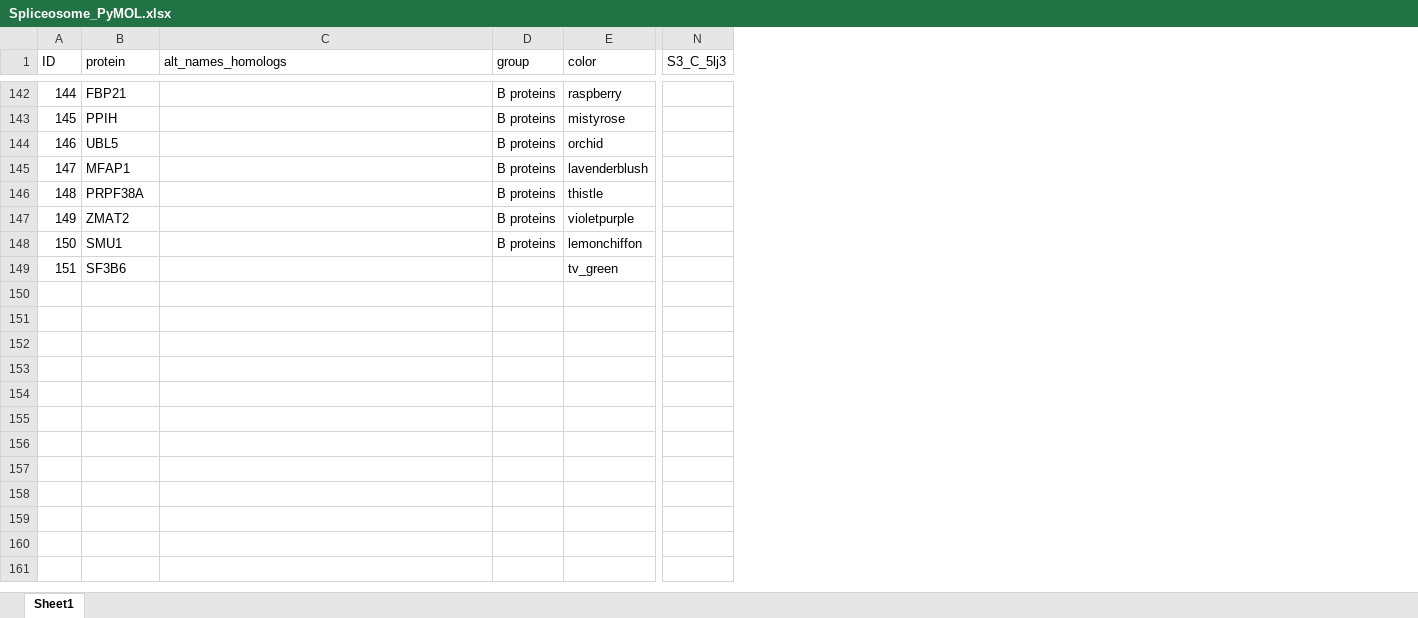
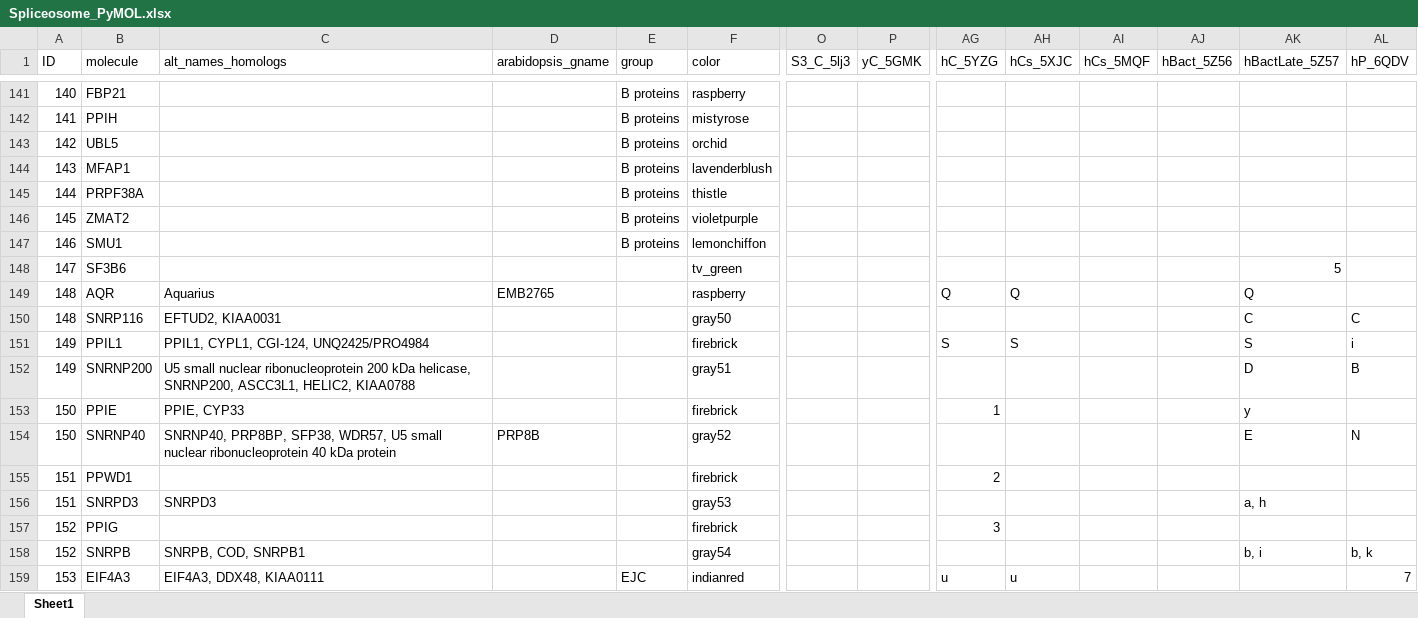
Before and after one commit to mmagnus/rna-tools, an Excel workbook: rna_tools/tools/PyMOL4RNA/Spliceosome_PyMOL.xlsx, sheet Sheet1, drawn as a sheet; only a part is shown, gaps mark what is left out; values as stored, in another font and other column widths than the file's, no cell formats; addresses are those after the commit; rows hold the shown columns only; the diff covers the shown part only; the diff names each change by its address in the sheet, - before the commit and + after, or states it on an @@ line.

```diff
--- a/rna_tools/tools/PyMOL4RNA/Spliceosome_PyMOL.xlsx (sheet Sheet1)
+++ b/rna_tools/tools/PyMOL4RNA/Spliceosome_PyMOL.xlsx (sheet Sheet1)
+column D (arabidopsis_gname), empty
+column P (yC_5GMK), empty
+column AG (hC_5YZG), empty
+column AH (hCs_5XJC), empty
+column AI (hCs_5MQF), empty
+column AJ (hBact_5Z56), empty
+column AK (hBactLate_5Z57), row 148: 5
+column AL (hP_6QDV), empty
-B1: protein
+B1: molecule
-A141 (ID): 144
+A141 (ID): 140
-A142 (ID): 145
+A142 (ID): 141
-A143 (ID): 146
+A143 (ID): 142
-A144 (ID): 147
+A144 (ID): 143
-A145 (ID): 148
+A145 (ID): 144
-A146 (ID): 149
+A146 (ID): 145
-A147 (ID): 150
+A147 (ID): 146
-A148 (ID): 151
+A148 (ID): 147
+row 149: 148 | AQR | Aquarius | EMB2765 |  | raspberry |  |  | Q | Q |  |  | Q
+row 150: 148 | SNRP116 | EFTUD2, KIAA0031 |  |  | gray50 |  |  |  |  |  |  | C | C
+row 151: 149 | PPIL1 | PPIL1, CYPL1, CGI-124, UNQ2425/PRO4984 |  |  | firebrick |  |  | S | S |  |  | S | i
+row 152: 149 | SNRNP200 | U5 small nuclear ribonucleoprotein 200 kDa helicase, SNRNP200, ASCC3L1, HELIC2, KIAA0788 |  |  | gray51 |  |  |  |  |  |  | D | B
+row 153: 150 | PPIE | PPIE, CYP33 |  |  | firebrick |  |  | 1 |  |  |  | y
+row 154: 150 | SNRNP40 | SNRNP40, PRP8BP, SFP38, WDR57, U5 small nuclear ribonucleoprotein 40 kDa protein | PRP8B |  | gray52 |  |  |  |  |  |  | E | N
+row 155: 151 | PPWD1 |  |  |  | firebrick |  |  | 2
+row 156: 151 | SNRPD3 | SNRPD3 |  |  | gray53 |  |  |  |  |  |  | a, h
+row 157: 152 | PPIG |  |  |  | firebrick |  |  | 3
+row 158: 152 | SNRPB | SNRPB, COD, SNRPB1 |  |  | gray54 |  |  |  |  |  |  | b, i | b, k
+row 159: 153 | EIF4A3 | EIF4A3, DDX48, KIAA0111 |  | EJC | indianred |  |  | u | u |  |  |  | 7
```
Also changed, not shown: 28 added rows, 3 removed rows and 98 edited cells elsewhere in this sheet, cell formats, 1 other file.
